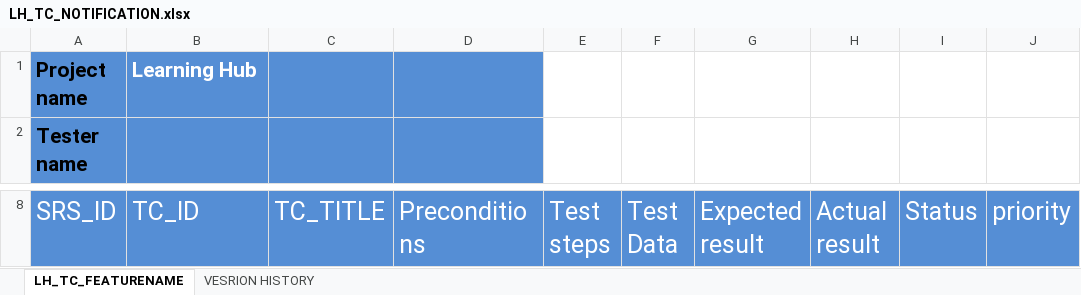
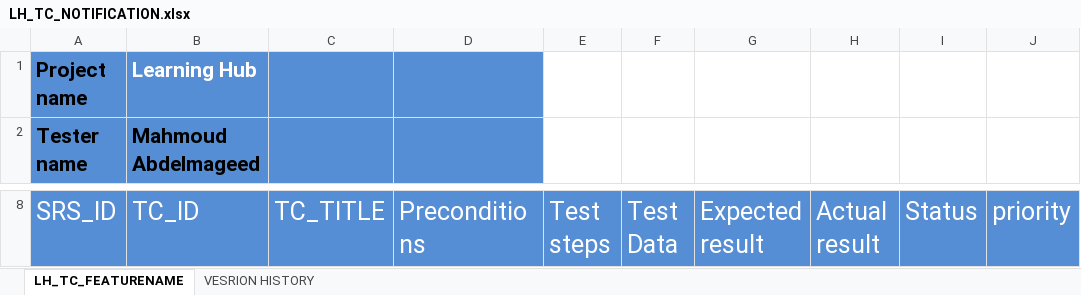
Before and after one commit to EmanAbusalim/Group-3-Learning-hub, an Excel workbook: LH_TESTCASES/LH_TC_NOTIFICATION.xlsx, sheet LH_TC_FEATURENAME, drawn as a sheet; only a part is shown, gaps mark what is left out; values as stored, in another font and other column widths than the file's, no borders; conditional formats not drawn; the diff covers the shown part only; the diff names each change by its address in the sheet, - before the commit and + after, or states it on an @@ line.

```diff
--- a/LH_TESTCASES/LH_TC_NOTIFICATION.xlsx (sheet LH_TC_FEATURENAME)
+++ b/LH_TESTCASES/LH_TC_NOTIFICATION.xlsx (sheet LH_TC_FEATURENAME)
-B2 (TC_ID): (empty)
+B2 (TC_ID): Mahmoud Abdelmageed
```
Also changed, not shown: 8 edited cells elsewhere in this sheet, sheet VESRION HISTORY.
